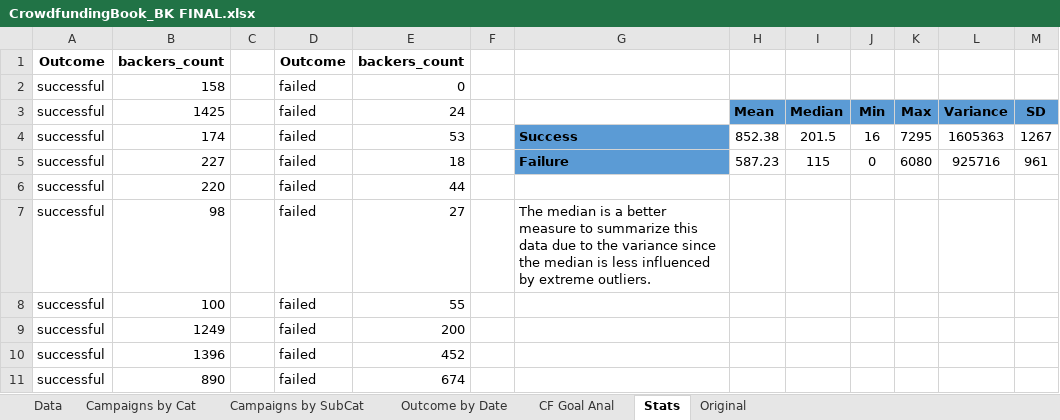
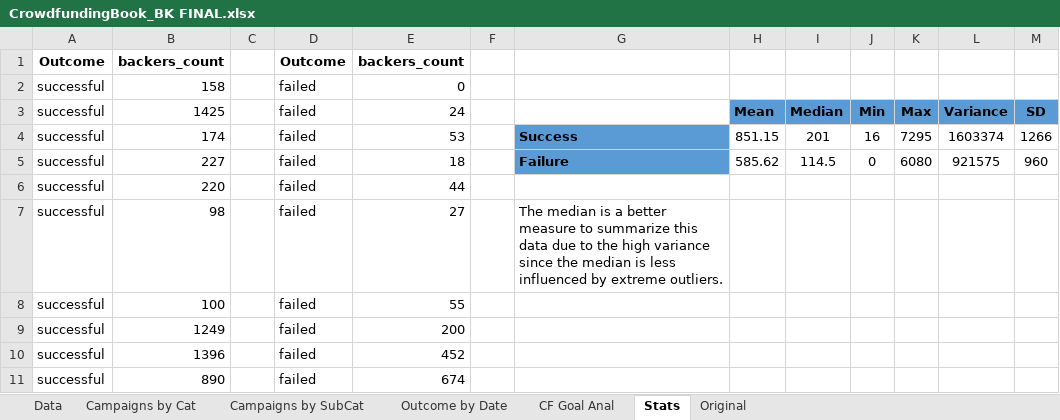
Before and after one commit to BarbK106/UT-Data-Bootcamp, an Excel workbook: CrowdfundingBook_BK FINAL.xlsx, sheet Stats, drawn as a sheet; only a part is shown; values as stored, in another font and other column widths than the file's, no borders; conditional formats not drawn; the diff names each change by its address in the sheet, - before the commit and + after, or states it on an @@ line.

```diff
--- a/CrowdfundingBook_BK FINAL.xlsx (sheet Stats)
+++ b/CrowdfundingBook_BK FINAL.xlsx (sheet Stats)
-H4: 852.38
+H4: 851.15
-I4: 201.5
+I4: 201
-L4: 1605363
+L4: 1603374
-M4: 1267
+M4: 1266
-H5: 587.23
+H5: 585.62
-I5: 115
+I5: 114.5
-L5: 925716
+L5: 921575
-M5: 961
+M5: 960
-G7: …to the variance since…
+G7: …to the high variance since…
```
Also changed, not shown: formulas that keep their value, 1 other file.
